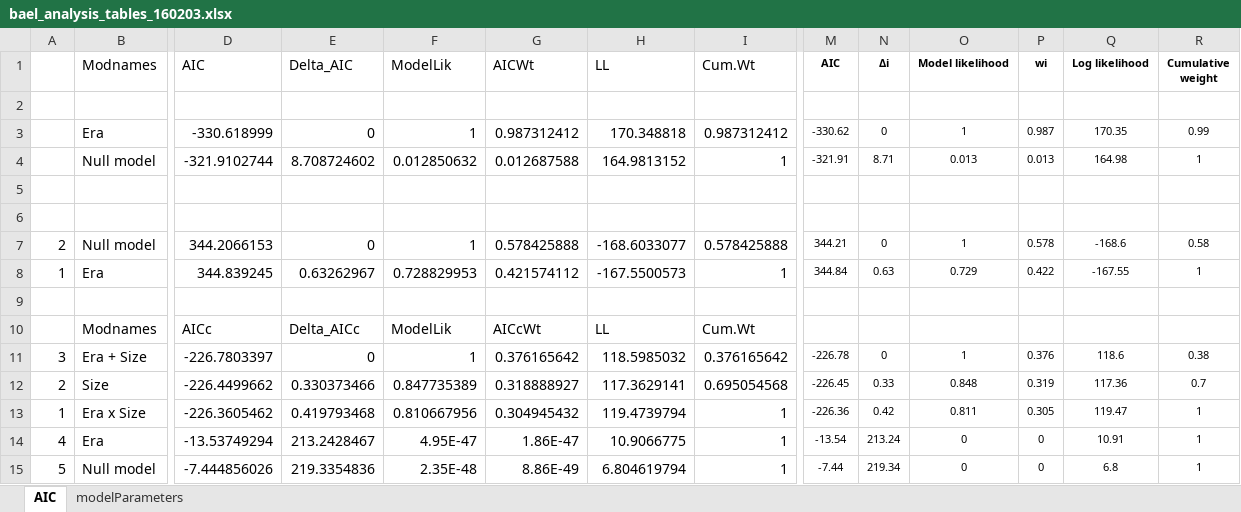
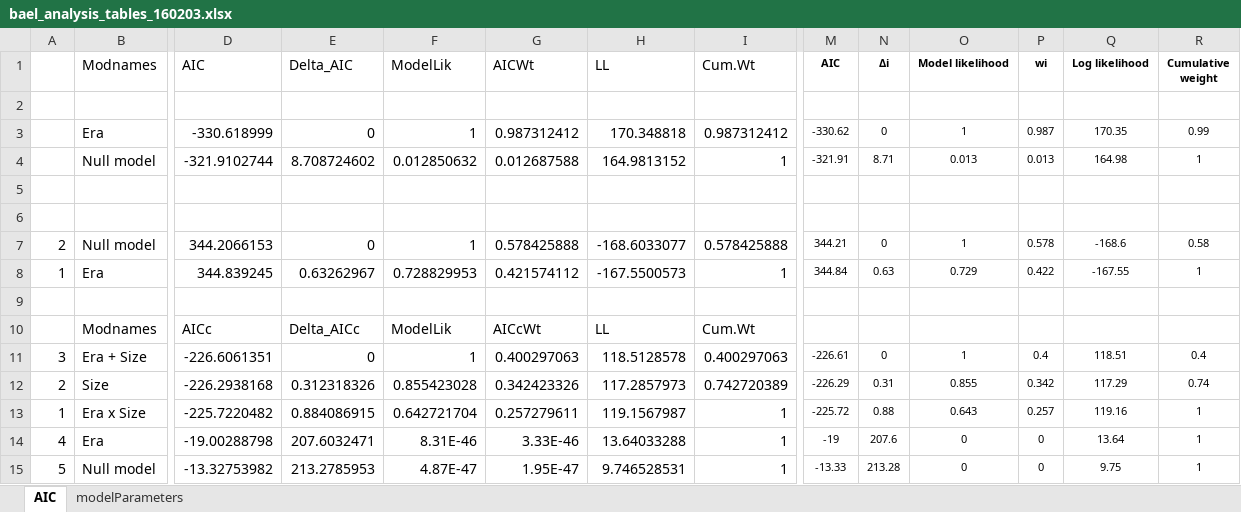
Before and after one commit to elahi/cupCorals, an Excel workbook: tables/bael_analysis_tables_160203.xlsx, sheet AIC, drawn as a sheet; only a part is shown, gaps mark what is left out; values as stored, in another font and other column widths than the file's, no borders; removed rows and columns are numbered as before the commit, all else as after; rows hold the shown columns only; the diff names each change by its address in the sheet, - before the commit and + after, or states it on an @@ line.

Commit message:
final changes to models

```diff
--- a/tables/bael_analysis_tables_160203.xlsx (sheet AIC)
+++ b/tables/bael_analysis_tables_160203.xlsx (sheet AIC)
-D11 (AIC): -226.7803397
+D11 (AIC): -226.6061351
-G11 (AICWt): 0.376165642
+G11 (AICWt): 0.400297063
-H11 (LL): 118.5985032
+H11 (LL): 118.5128578
-I11 (Cum.Wt): 0.376165642
+I11 (Cum.Wt): 0.400297063
-M11 (AIC): -226.78
+M11 (AIC): -226.61
-P11 (wi): 0.376
+P11 (wi): 0.4
-Q11 (Log likelihood): 118.6
+Q11 (Log likelihood): 118.51
-R11 (Cumulative weight): 0.38
+R11 (Cumulative weight): 0.4
-row 12: 2 | Size | -226.4499662 | 0.330373466 | 0.847735389 | 0.318888927 | 117.3629141 | 0.695054568 | -226.45 | 0.33 | 0.848 | 0.319 | 117.36 | 0.7
+row 12: 2 | Size | -226.2938168 | 0.312318326 | 0.855423028 | 0.342423326 | 117.2857973 | 0.742720389 | -226.29 | 0.31 | 0.855 | 0.342 | 117.29 | 0.74
-D13 (AIC): -226.3605462
+D13 (AIC): -225.7220482
-E13 (Delta_AIC): 0.419793468
+E13 (Delta_AIC): 0.884086915
-F13 (ModelLik): 0.810667956
+F13 (ModelLik): 0.642721704
-G13 (AICWt): 0.304945432
+G13 (AICWt): 0.257279611
-H13 (LL): 119.4739794
+H13 (LL): 119.1567987
-M13 (AIC): -226.36
+M13 (AIC): -225.72
-N13 (Δi): 0.42
+N13 (Δi): 0.88
-O13 (Model likelihood): 0.811
+O13 (Model likelihood): 0.643
-P13 (wi): 0.305
+P13 (wi): 0.257
-Q13 (Log likelihood): 119.47
+Q13 (Log likelihood): 119.16
-D14 (AIC): -13.53749294
+D14 (AIC): -19.00288798
-E14 (Delta_AIC): 213.2428467
+E14 (Delta_AIC): 207.6032471
-F14 (ModelLik): 4.95E-47
+F14 (ModelLik): 8.31E-46
-G14 (AICWt): 1.86E-47
+G14 (AICWt): 3.33E-46
-H14 (LL): 10.9066775
+H14 (LL): 13.64033288
-M14 (AIC): -13.54
+M14 (AIC): -19
-N14 (Δi): 213.24
+N14 (Δi): 207.6
-Q14 (Log likelihood): 10.91
+Q14 (Log likelihood): 13.64
-D15 (AIC): -7.444856026
+D15 (AIC): -13.32753982
-E15 (Delta_AIC): 219.3354836
+E15 (Delta_AIC): 213.2785953
-F15 (ModelLik): 2.35E-48
+F15 (ModelLik): 4.87E-47
-G15 (AICWt): 8.86E-49
+G15 (AICWt): 1.95E-47
-H15 (LL): 6.804619794
+H15 (LL): 9.746528531
-M15 (AIC): -7.44
+M15 (AIC): -13.33
-N15 (Δi): 219.34
+N15 (Δi): 213.28
-Q15 (Log likelihood): 6.8
+Q15 (Log likelihood): 9.75
```
Also changed, not shown: 9 other files.
